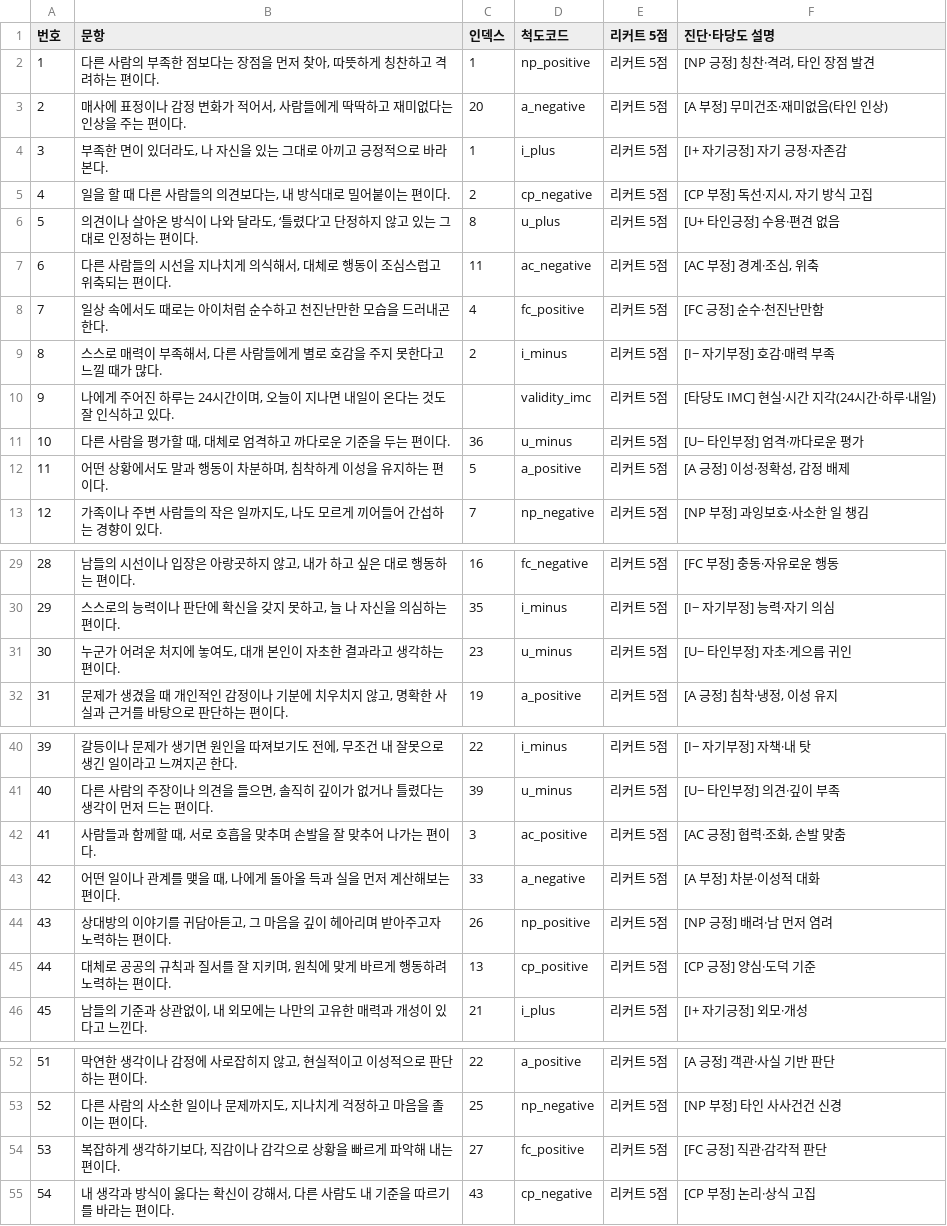
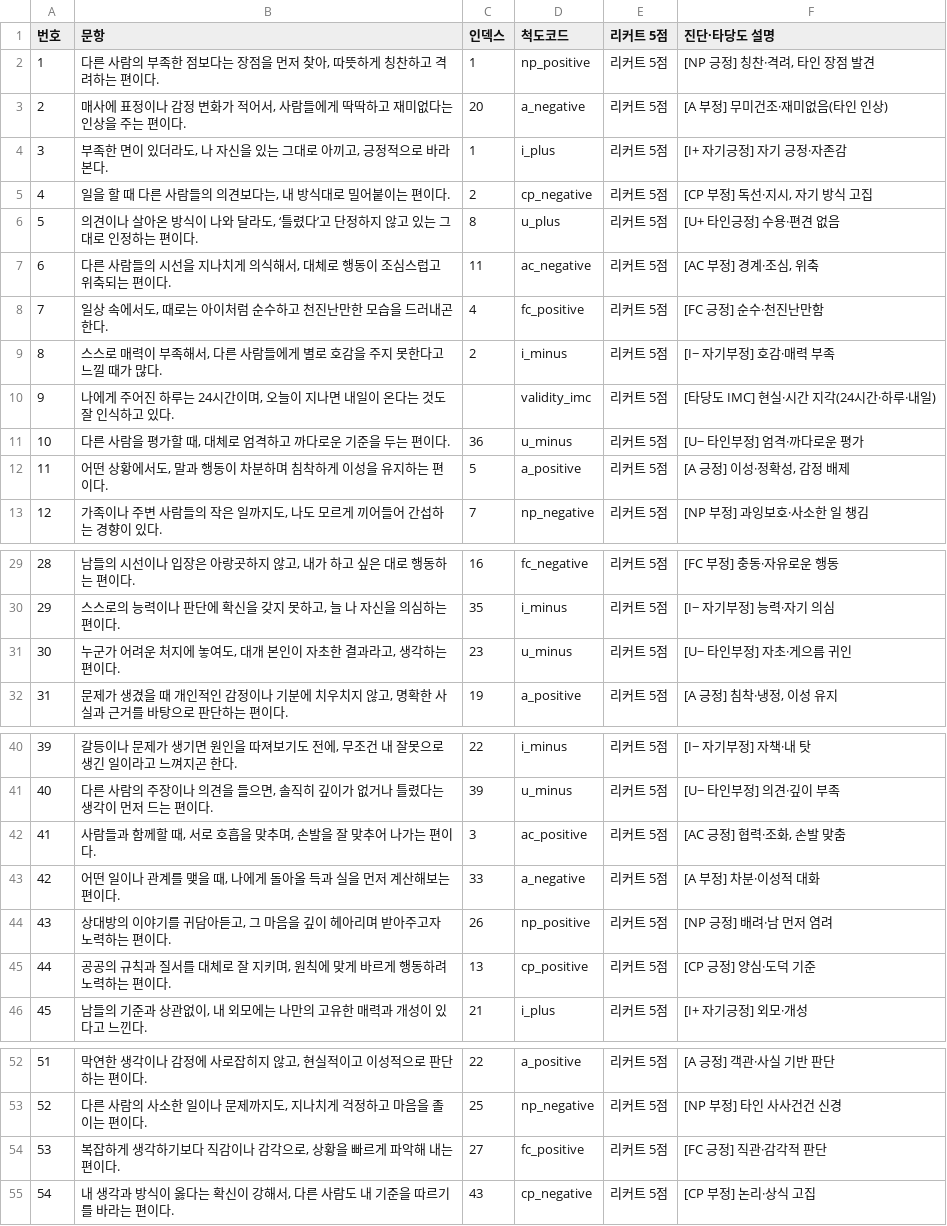
Before and after one commit to jomigata/wiz-coco, a TSV file: docs/internal-materials/ego-ok/items-99-excel-export.tsv, drawn as a sheet; only a part is shown, gaps mark what is left out; the diff covers the shown part only.

```diff
--- a/docs/internal-materials/ego-ok/items-99-excel-export.tsv
+++ b/docs/internal-materials/ego-ok/items-99-excel-export.tsv
@@ -3,3 +3,3 @@
 2	매사에 표정이나 감정 변화가 적어서, 사람들에게 딱딱하고 재미없다는 인상을 주는 편이다.	20	a_negative	리커트 5점	[A 부정] 무미건조·재미없음(타인 인상)
-3	부족한 면이 있더라도, 나 자신을 있는 그대로 아끼고 긍정적으로 바라본다.	1	i_plus	리커트 5점	[I+ 자기긍정] 자기 긍정·자존감
+3	부족한 면이 있더라도, 나 자신을 있는 그대로 아끼고, 긍정적으로 바라본다.	1	i_plus	리커트 5점	[I+ 자기긍정] 자기 긍정·자존감
 4	일을 할 때 다른 사람들의 의견보다는, 내 방식대로 밀어붙이는 편이다.	2	cp_negative	리커트 5점	[CP 부정] 독선·지시, 자기 방식 고집
@@ -7,3 +7,3 @@
 6	다른 사람들의 시선을 지나치게 의식해서, 대체로 행동이 조심스럽고 위축되는 편이다.	11	ac_negative	리커트 5점	[AC 부정] 경계·조심, 위축
-7	일상 속에서도 때로는 아이처럼 순수하고 천진난만한 모습을 드러내곤 한다.	4	fc_positive	리커트 5점	[FC 긍정] 순수·천진난만함
+7	일상 속에서도, 때로는 아이처럼 순수하고 천진난만한 모습을 드러내곤 한다.	4	fc_positive	리커트 5점	[FC 긍정] 순수·천진난만함
 8	스스로 매력이 부족해서, 다른 사람들에게 별로 호감을 주지 못한다고 느낄 때가 많다.	2	i_minus	리커트 5점	[I− 자기부정] 호감·매력 부족
@@ -11,3 +11,3 @@
 10	다른 사람을 평가할 때, 대체로 엄격하고 까다로운 기준을 두는 편이다.	36	u_minus	리커트 5점	[U− 타인부정] 엄격·까다로운 평가
-11	어떤 상황에서도 말과 행동이 차분하며, 침착하게 이성을 유지하는 편이다.	5	a_positive	리커트 5점	[A 긍정] 이성·정확성, 감정 배제
+11	어떤 상황에서도, 말과 행동이 차분하며 침착하게 이성을 유지하는 편이다.	5	a_positive	리커트 5점	[A 긍정] 이성·정확성, 감정 배제
 12	가족이나 주변 사람들의 작은 일까지도, 나도 모르게 끼어들어 간섭하는 경향이 있다.	7	np_negative	리커트 5점	[NP 부정] 과잉보호·사소한 일 챙김
@@ -30,3 +30,3 @@
 29	스스로의 능력이나 판단에 확신을 갖지 못하고, 늘 나 자신을 의심하는 편이다.	35	i_minus	리커트 5점	[I− 자기부정] 능력·자기 의심
-30	누군가 어려운 처지에 놓여도, 대개 본인이 자초한 결과라고 생각하는 편이다.	23	u_minus	리커트 5점	[U− 타인부정] 자초·게으름 귀인
+30	누군가 어려운 처지에 놓여도, 대개 본인이 자초한 결과라고, 생각하는 편이다.	23	u_minus	리커트 5점	[U− 타인부정] 자초·게으름 귀인
 31	문제가 생겼을 때 개인적인 감정이나 기분에 치우치지 않고, 명확한 사실과 근거를 바탕으로 판단하는 편이다.	19	a_positive	리커트 5점	[A 긍정] 침착·냉정, 이성 유지
@@ -41,6 +41,6 @@
 40	다른 사람의 주장이나 의견을 들으면, 솔직히 깊이가 없거나 틀렸다는 생각이 먼저 드는 편이다.	39	u_minus	리커트 5점	[U− 타인부정] 의견·깊이 부족
-41	사람들과 함께할 때, 서로 호흡을 맞추며 손발을 잘 맞추어 나가는 편이다.	3	ac_positive	리커트 5점	[AC 긍정] 협력·조화, 손발 맞춤
+41	사람들과 함께할 때, 서로 호흡을 맞추며, 손발을 잘 맞추어 나가는 편이다.	3	ac_positive	리커트 5점	[AC 긍정] 협력·조화, 손발 맞춤
 42	어떤 일이나 관계를 맺을 때, 나에게 돌아올 득과 실을 먼저 계산해보는 편이다.	33	a_negative	리커트 5점	[A 부정] 차분·이성적 대화
 43	상대방의 이야기를 귀담아듣고, 그 마음을 깊이 헤아리며 받아주고자 노력하는 편이다.	26	np_positive	리커트 5점	[NP 긍정] 배려·남 먼저 염려
-44	대체로 공공의 규칙과 질서를 잘 지키며, 원칙에 맞게 바르게 행동하려 노력하는 편이다.	13	cp_positive	리커트 5점	[CP 긍정] 양심·도덕 기준
+44	공공의 규칙과 질서를 대체로 잘 지키며, 원칙에 맞게 바르게 행동하려 노력하는 편이다.	13	cp_positive	리커트 5점	[CP 긍정] 양심·도덕 기준
 45	남들의 기준과 상관없이, 내 외모에는 나만의 고유한 매력과 개성이 있다고 느낀다.	21	i_plus	리커트 5점	[I+ 자기긍정] 외모·개성
@@ -53,3 +53,3 @@
 52	다른 사람의 사소한 일이나 문제까지도, 지나치게 걱정하고 마음을 졸이는 편이다.	25	np_negative	리커트 5점	[NP 부정] 타인 사사건건 신경
-53	복잡하게 생각하기보다, 직감이나 감각으로 상황을 빠르게 파악해 내는 편이다.	27	fc_positive	리커트 5점	[FC 긍정] 직관·감각적 판단
+53	복잡하게 생각하기보다 직감이나 감각으로, 상황을 빠르게 파악해 내는 편이다.	27	fc_positive	리커트 5점	[FC 긍정] 직관·감각적 판단
 54	내 생각과 방식이 옳다는 확신이 강해서, 다른 사람도 내 기준을 따르기를 바라는 편이다.	43	cp_negative	리커트 5점	[CP 부정] 논리·상식 고집
```
Also changed, not shown: 1 edited cell elsewhere in this file, docs/internal-materials/ego-ok/items-99-source.tsv, 3 other files.
